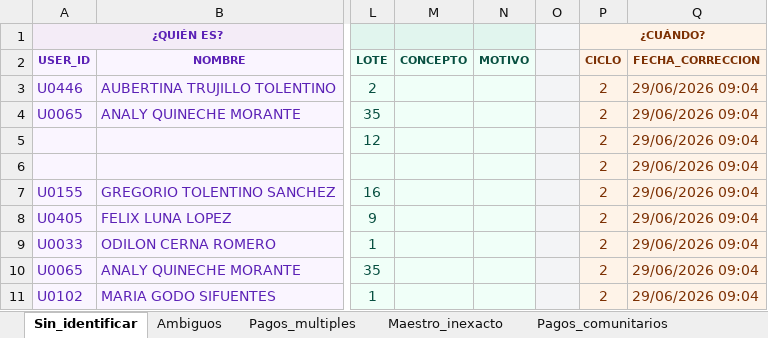
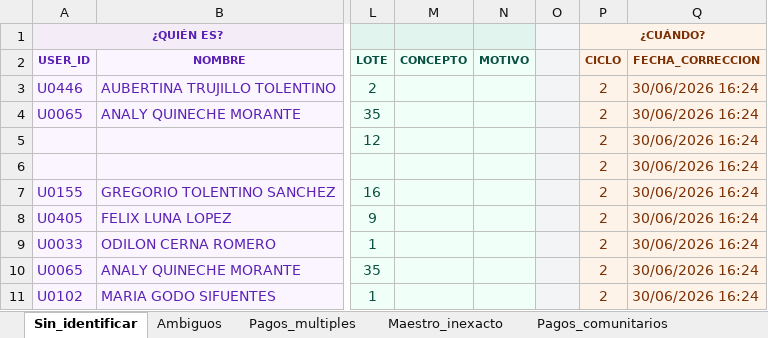
Before and after one commit to Thariel198/jaas-saas, an Excel workbook: 4_pagos/yape/motor_matching/trazabilidad/trazabilidad_2026_06.xlsx, sheet Sin_identificar, drawn as a sheet; only a part is shown, gaps mark what is left out; values as stored, in another font and other column widths than the file's, no borders; the diff names each change by its address in the sheet, - before the commit and + after, or states it on an @@ line.

```diff
--- a/4_pagos/yape/motor_matching/trazabilidad/trazabilidad_2026_06.xlsx (sheet Sin_identificar)
+++ b/4_pagos/yape/motor_matching/trazabilidad/trazabilidad_2026_06.xlsx (sheet Sin_identificar)
-Q3:Q11 (FECHA_CORRECCION): 29/06/2026 09:04
+Q3:Q11 (FECHA_CORRECCION): 30/06/2026 16:24
```
Also changed, not shown: sheet Pagos_comunitarios, sheet Ambiguos, sheet Maestro_inexacto, shared/blancos_acumulados.xlsx, shared/planilla_mes/planilla_2026-06.xlsx, 53 other files.
